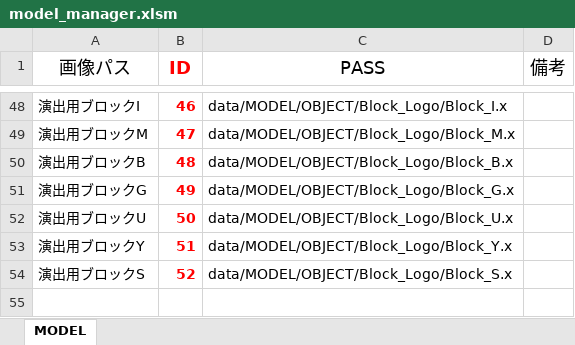
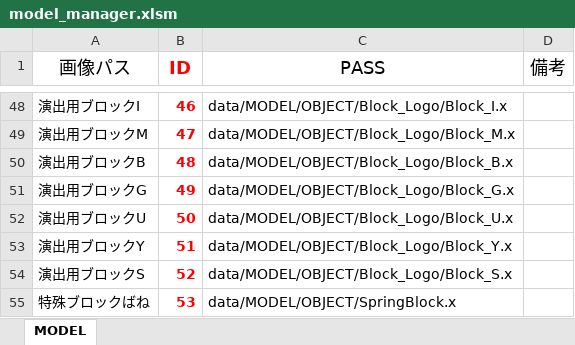
Before and after one commit to Nishin3614/ClimbBuys, an Excel workbook: Graduate_CLIMBGUYS/data/LOAD/MODEL/model_manager.xlsm, sheet MODEL, drawn as a sheet; only a part is shown, gaps mark what is left out; values as stored, in another font and other column widths than the file's, no borders; charts and pictures not drawn; the diff names each change by its address in the sheet, - before the commit and + after, or states it on an @@ line.

```diff
--- a/Graduate_CLIMBGUYS/data/LOAD/MODEL/model_manager.xlsm (sheet MODEL)
+++ b/Graduate_CLIMBGUYS/data/LOAD/MODEL/model_manager.xlsm (sheet MODEL)
+row 55: 特殊ブロックばね | 53 | data/MODEL/OBJECT/SpringBlock.x
```
Also changed, not shown: 15 other files.
